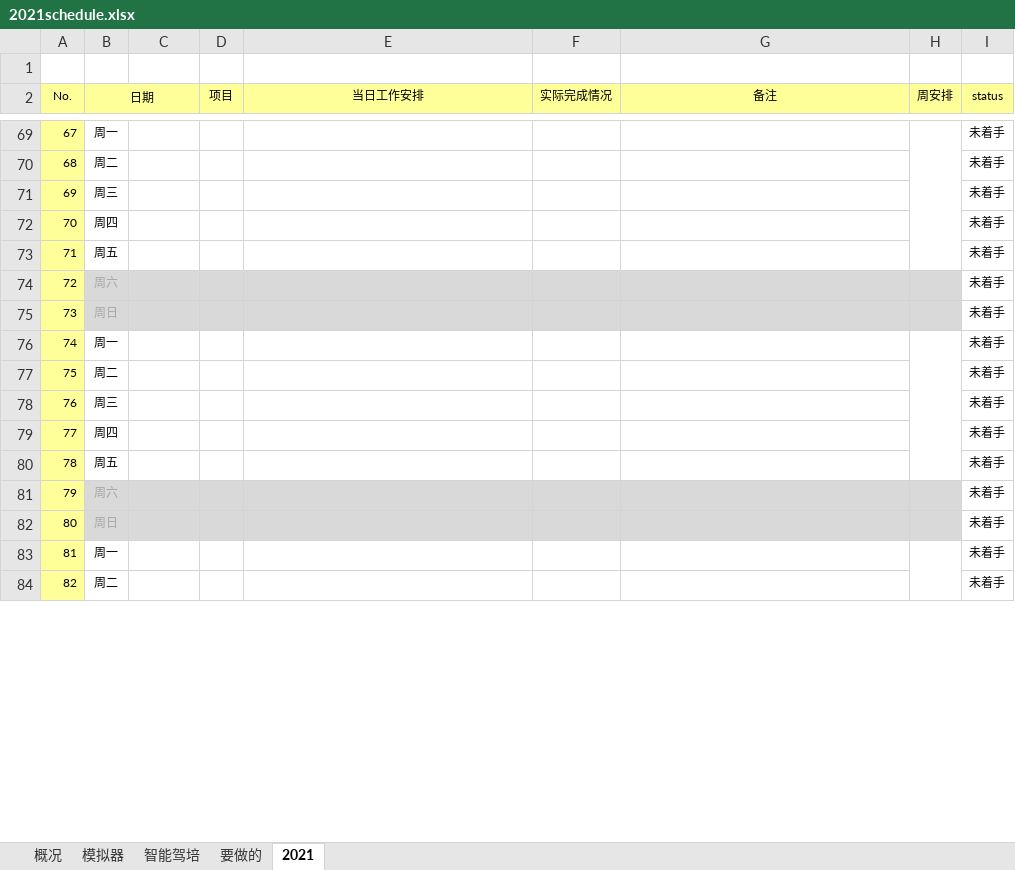
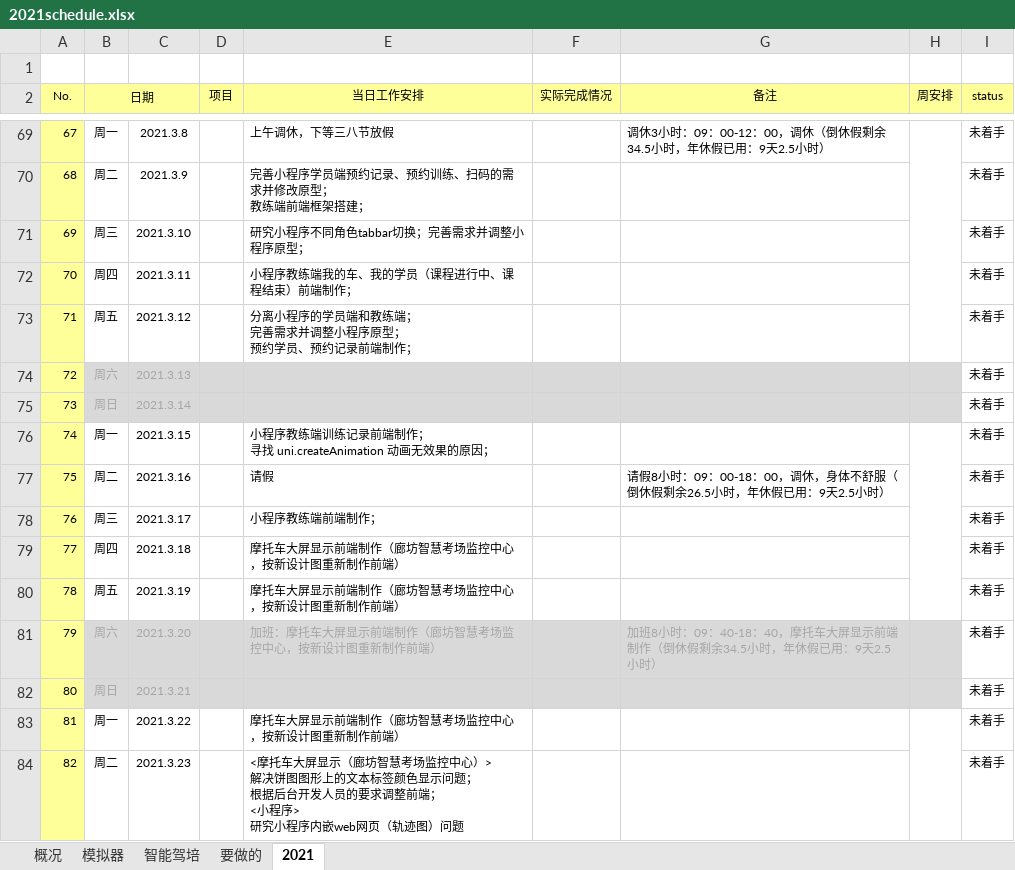
Before and after one commit to yq-icode/YQNote, an Excel workbook: 2021schedule.xlsx, sheet 2021, drawn as a sheet; only a part is shown, gaps mark what is left out; values as stored, in another font and other column widths than the file's, no borders; conditional formats not drawn; ↵ is a line break in a cell; the diff covers the shown part only; the diff names each change by its address in the sheet, - before the commit and + after, or states it on an @@ line.

```diff
--- a/2021schedule.xlsx (sheet 2021)
+++ b/2021schedule.xlsx (sheet 2021)
-C69: (empty)
+C69: 2021.3.8
-E69 (当日工作安排): (empty)
+E69 (当日工作安排): 上午调休，下等三八节放假
-G69 (备注): (empty)
+G69 (备注): 调休3小时：09：00-12：00，调休（倒休假剩余34.5小时，年休假已用：9天2.5小时）
-C70: (empty)
+C70: 2021.3.9
-E70 (当日工作安排): (empty)
+E70 (当日工作安排): 完善小程序学员端预约记录、预约训练、扫码的需求并修改原型； ↵ 教练端前端框架搭建；
-C71: (empty)
+C71: 2021.3.10
-E71 (当日工作安排): (empty)
+E71 (当日工作安排): 研究小程序不同角色tabbar切换；完善需求并调整小程序原型；
-C72: (empty)
+C72: 2021.3.11
-E72 (当日工作安排): (empty)
+E72 (当日工作安排): 小程序教练端我的车、我的学员（课程进行中、课程结束）前端制作；
-C73: (empty)
+C73: 2021.3.12
-E73 (当日工作安排): (empty)
+E73 (当日工作安排): 分离小程序的学员端和教练端； ↵ 完善需求并调整小程序原型； ↵ 预约学员、预约记录前端制作；
-C74: (empty)
+C74: 2021.3.13
-C75: (empty)
+C75: 2021.3.14
-C76: (empty)
+C76: 2021.3.15
-E76 (当日工作安排): (empty)
+E76 (当日工作安排): 小程序教练端训练记录前端制作； ↵ 寻找 uni.createAnimation 动画无效果的原因；
-C77: (empty)
+C77: 2021.3.16
-E77 (当日工作安排): (empty)
+E77 (当日工作安排): 请假
-G77 (备注): (empty)
+G77 (备注): 请假8小时：09：00-18：00，调休，身体不舒服（倒休假剩余26.5小时，年休假已用：9天2.5小时）
-C78: (empty)
+C78: 2021.3.17
-E78 (当日工作安排): (empty)
+E78 (当日工作安排): 小程序教练端前端制作；
-C79: (empty)
+C79: 2021.3.18
-E79:E80 (当日工作安排): (empty)
+E79:E80 (当日工作安排): 摩托车大屏显示前端制作（廊坊智慧考场监控中心，按新设计图重新制作前端）
-C80: (empty)
+C80: 2021.3.19
-C81: (empty)
+C81: 2021.3.20
-E81 (当日工作安排): (empty)
+E81 (当日工作安排): 加班：摩托车大屏显示前端制作（廊坊智慧考场监控中心，按新设计图重新制作前端）
-G81 (备注): (empty)
+G81 (备注): 加班8小时：09：40-18：40，摩托车大屏显示前端制作（倒休假剩余34.5小时，年休假已用：9天2.5小时）
-C82: (empty)
+C82: 2021.3.21
-C83: (empty)
+C83: 2021.3.22
-E83 (当日工作安排): (empty)
+E83 (当日工作安排): 摩托车大屏显示前端制作（廊坊智慧考场监控中心，按新设计图重新制作前端）
-C84: (empty)
+C84: 2021.3.23
-E84 (当日工作安排): (empty)
+E84 (当日工作安排): <摩托车大屏显示（廊坊智慧考场监控中心）> ↵ 解决饼图图形上的文本标签颜色显示问题； ↵ 根据后台开发人员的要求调整前端； ↵ <小程序> ↵ 研究小程序内嵌web网页（轨迹图）问题
```
Also changed, not shown: 252 edited cells elsewhere in this sheet, sheet 要做的, sheet 概况, 21 other files.
